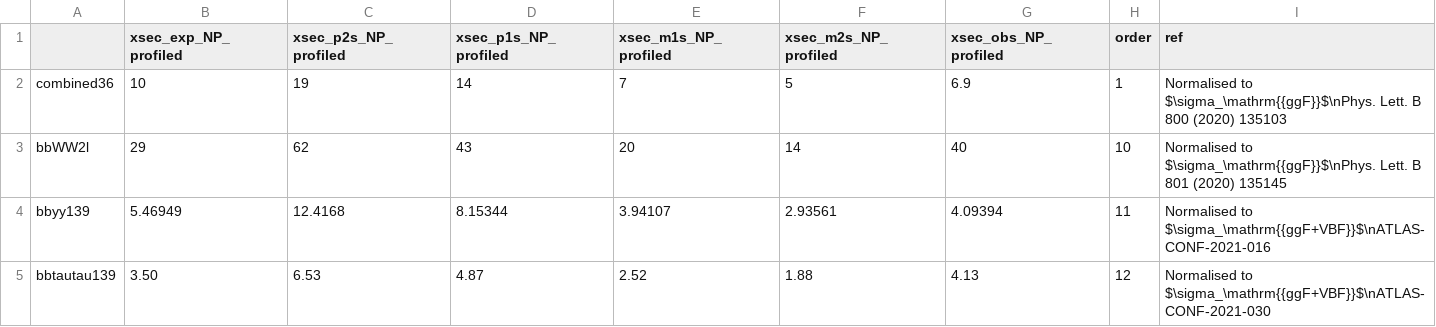
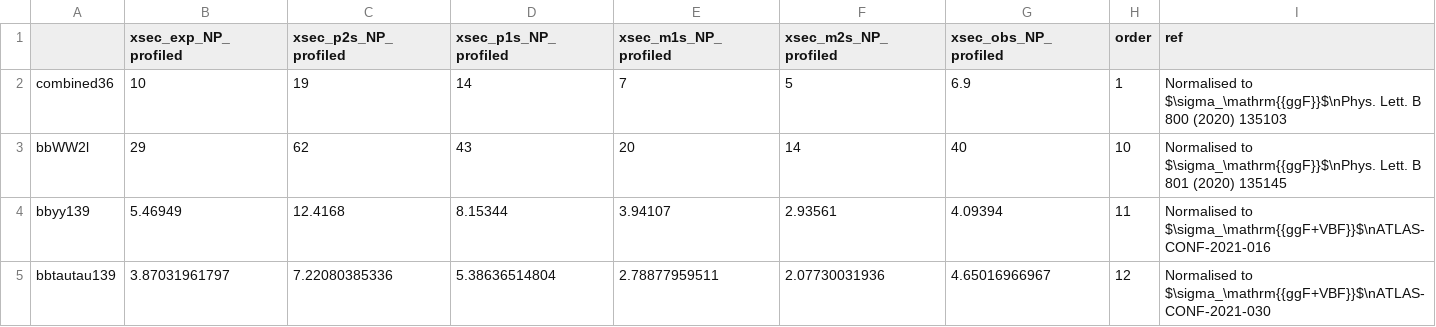
Before and after one commit to dyl64/hh_combination_fw, a CSV file: plotting/xsection/summary_plot_2021/upperlimit_xsec_nonres_json_obs.csv, drawn as a sheet.

```diff
--- a/plotting/xsection/summary_plot_2021/upperlimit_xsec_nonres_json_obs.csv
+++ b/plotting/xsection/summary_plot_2021/upperlimit_xsec_nonres_json_obs.csv
@@ -4,2 +4,2 @@ bbWW2l,29,62,43,20,14,40,10,Normalised to $\sigma_\mathrm{{ggF}}$\nPhys. Lett. B
 bbyy139,5.46949,12.4168,8.15344,3.94107,2.93561,4.09394,11,Normalised to $\sigma_\mathrm{{ggF+VBF}}$\nATLAS-CONF-2021-016
-bbtautau139,3.50,6.53,4.87,2.52,1.88,4.13,12,Normalised to $\sigma_\mathrm{{ggF+VBF}}$\nATLAS-CONF-2021-030
+bbtautau139,3.87031961797,7.22080385336,5.38636514804,2.78877959511,2.07730031936,4.65016966967,12,Normalised to $\sigma_\mathrm{{ggF+VBF}}$\nATLAS-CONF-2021-030
```
Also changed, not shown: 1 other file.
